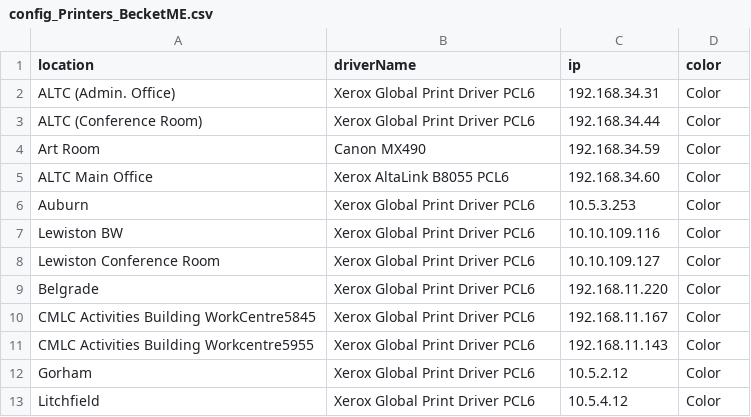
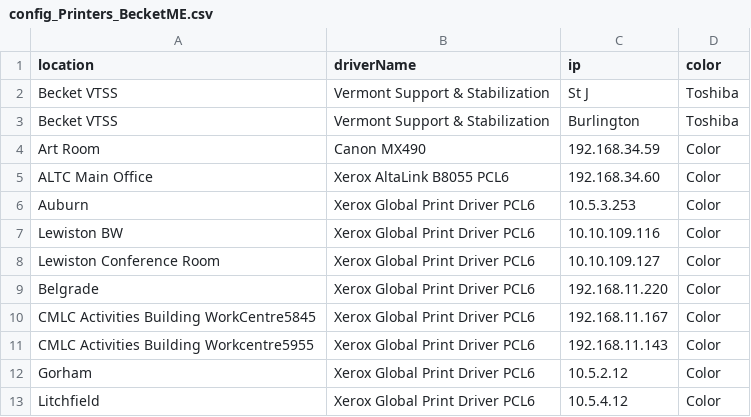
Before and after one commit to clifntx/PrettyStateMachine, a CSV file: setupConfigs/config_Printers_BecketME.csv, drawn as a sheet.

```diff
--- a/setupConfigs/config_Printers_BecketME.csv
+++ b/setupConfigs/config_Printers_BecketME.csv
@@ -1,4 +1,4 @@
 location,driverName,ip,color
-ALTC (Admin. Office) ,Xerox Global Print Driver PCL6,192.168.34.31 ,Color
-ALTC (Conference Room) ,Xerox Global Print Driver PCL6,192.168.34.44 ,Color
+Becket VTSS,Vermont Support & Stabilization,St J,Toshiba 
+Becket VTSS,Vermont Support & Stabilization,Burlington,Toshiba 
 Art Room,Canon MX490,192.168.34.59,Color
```
Also changed, not shown: setupConfigs/config_setupClient.csv, setupConfigs/config_setupClient_BecketMA.csv, 26 other files.
